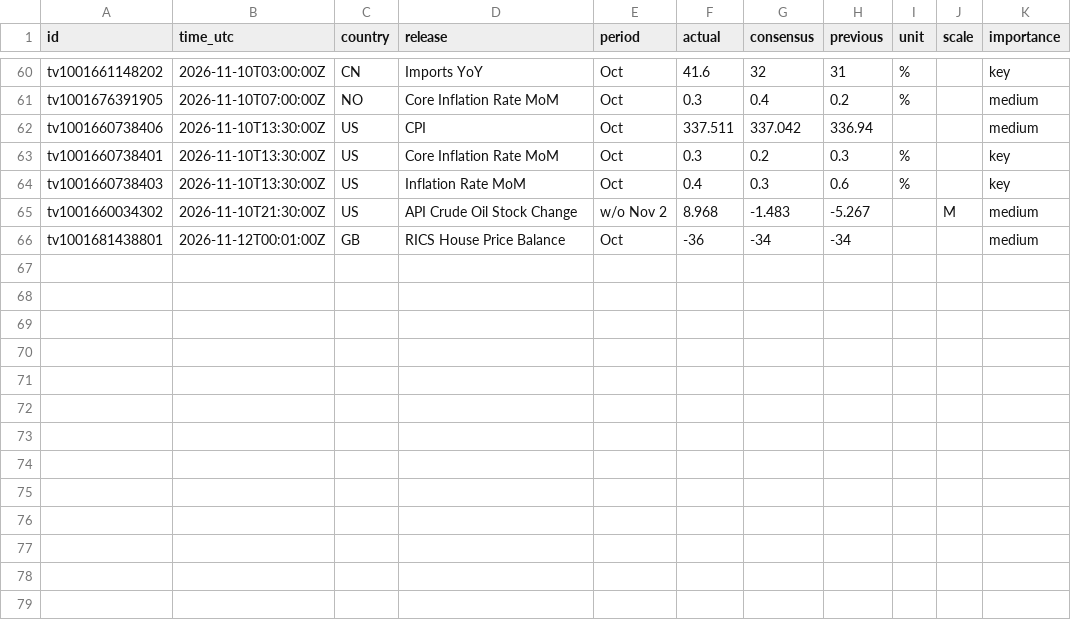
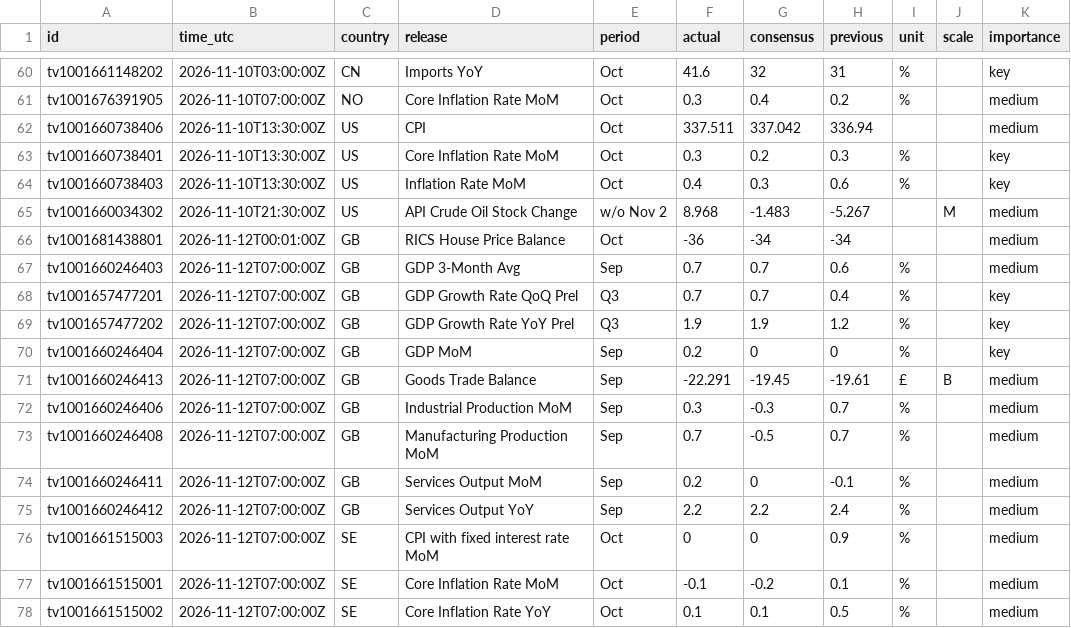
Before and after one commit to mrmikerbrown-maker/Pulse-Site-Demo-v1-Not-Public, a CSV file: calendar/data/history.csv, drawn as a sheet; only a part is shown, gaps mark what is left out; the diff names each change by its address in the sheet, - before the commit and + after, or states it on an @@ line.

```diff
--- a/calendar/data/history.csv
+++ b/calendar/data/history.csv
+row 67: tv1001660246403 | 2026-11-12T07:00:00Z | GB | GDP 3-Month Avg | Sep | 0.7 | 0.7 | 0.6 | % |  | medium
+row 68: tv1001657477201 | 2026-11-12T07:00:00Z | GB | GDP Growth Rate QoQ Prel | Q3 | 0.7 | 0.7 | 0.4 | % |  | key
+row 69: tv1001657477202 | 2026-11-12T07:00:00Z | GB | GDP Growth Rate YoY Prel | Q3 | 1.9 | 1.9 | 1.2 | % |  | key
+row 70: tv1001660246404 | 2026-11-12T07:00:00Z | GB | GDP MoM | Sep | 0.2 | 0 | 0 | % |  | key
+row 71: tv1001660246413 | 2026-11-12T07:00:00Z | GB | Goods Trade Balance | Sep | -22.291 | -19.45 | -19.61 | £ | B | medium
+row 72: tv1001660246406 | 2026-11-12T07:00:00Z | GB | Industrial Production MoM | Sep | 0.3 | -0.3 | 0.7 | % |  | medium
+row 73: tv1001660246408 | 2026-11-12T07:00:00Z | GB | Manufacturing Production MoM | Sep | 0.7 | -0.5 | 0.7 | % |  | medium
+row 74: tv1001660246411 | 2026-11-12T07:00:00Z | GB | Services Output MoM | Sep | 0.2 | 0 | -0.1 | % |  | medium
+row 75: tv1001660246412 | 2026-11-12T07:00:00Z | GB | Services Output YoY | Sep | 2.2 | 2.2 | 2.4 | % |  | medium
+row 76: tv1001661515003 | 2026-11-12T07:00:00Z | SE | CPI with fixed interest rate MoM | Oct | 0 | 0 | 0.9 | % |  | medium
+row 77: tv1001661515001 | 2026-11-12T07:00:00Z | SE | Core Inflation Rate MoM | Oct | -0.1 | -0.2 | 0.1 | % |  | medium
+row 78: tv1001661515002 | 2026-11-12T07:00:00Z | SE | Core Inflation Rate YoY | Oct | 0.1 | 0.1 | 0.5 | % |  | medium
```
Also changed, not shown: 1 other file.
